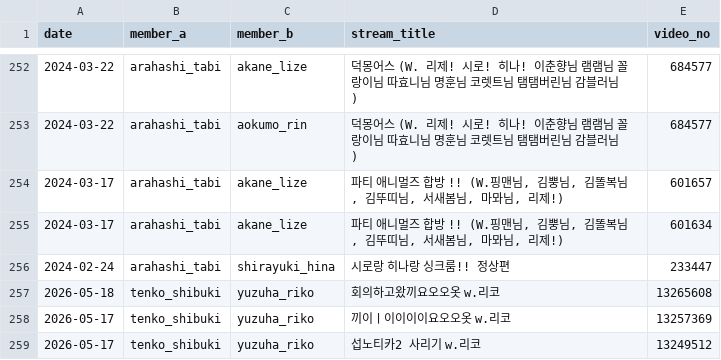
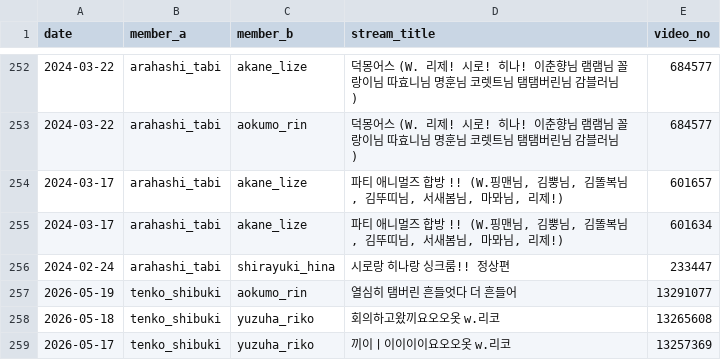
Before and after one commit to coding-jhj/Stelive_data, a CSV file: data/collabs.csv, drawn as a sheet; only a part is shown, gaps mark what is left out; the shorter side is filled out with more unchanged rows.

```diff
--- a/data/collabs.csv
+++ b/data/collabs.csv
@@ -258,2 +258,3 @@
 2024-02-24,arahashi_tabi,shirayuki_hina,시로랑 히나랑 싱크룸!! 정상편,233447
+2026-05-19,tenko_shibuki,aokumo_rin,열심히 탬버린 흔들엇다 더 흔들어,13291077
 2026-05-18,tenko_shibuki,yuzuha_riko,회의하고왔끼요오오옷 w.리코,13265608
```
Also changed, not shown: data/followers.csv, data/streams.csv, 2 other files.
